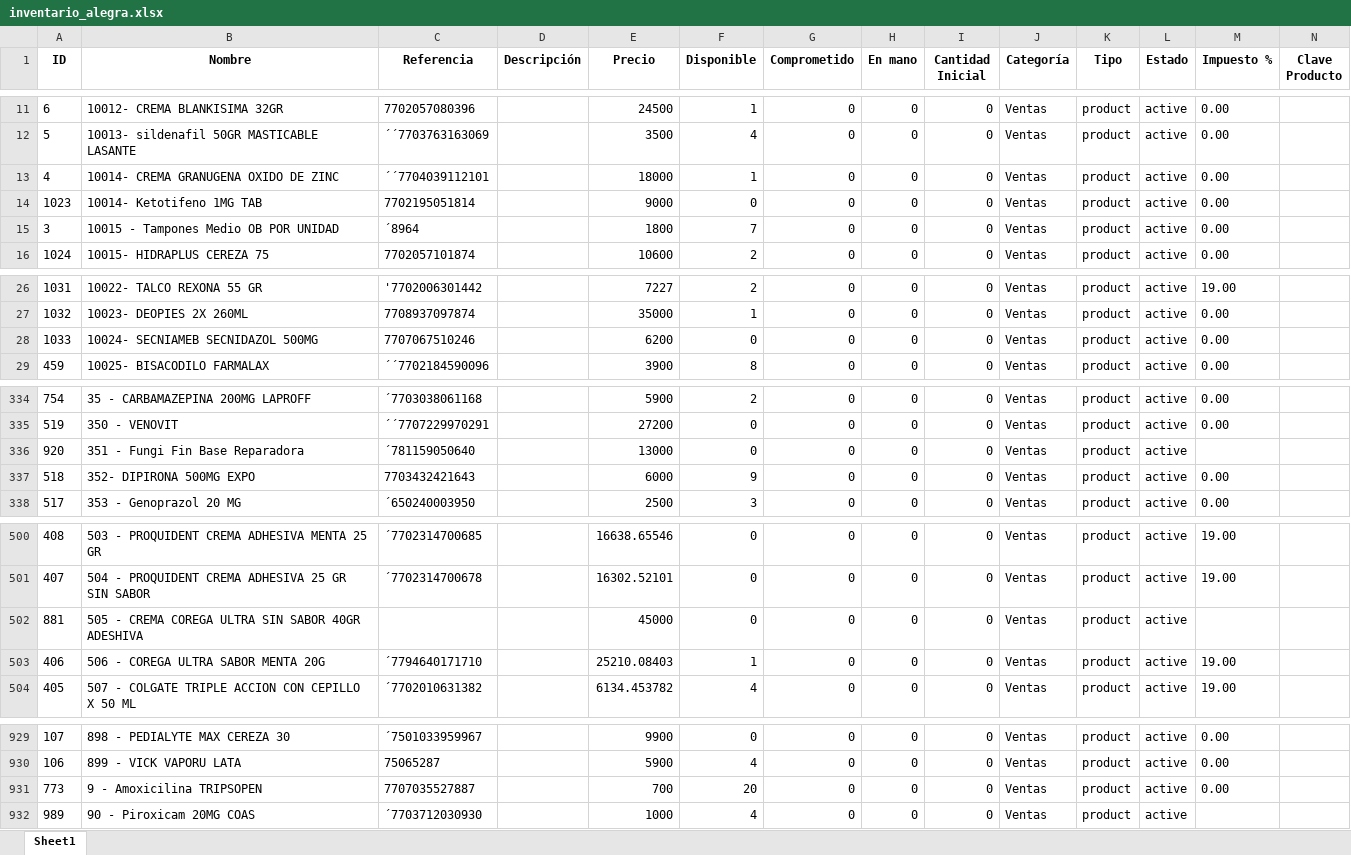
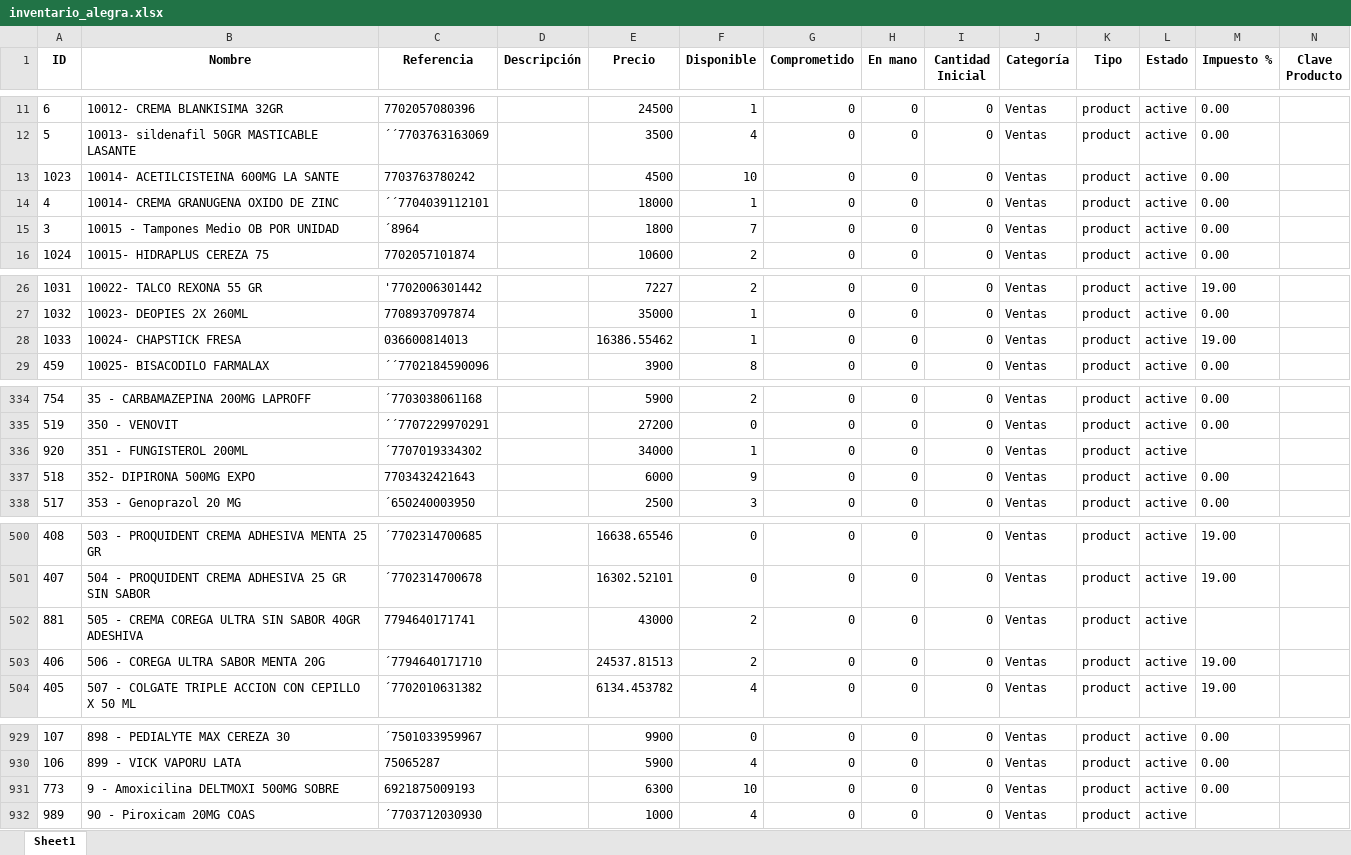
Before and after one commit to Sg0820/actualizar-facturas-alegra, an Excel workbook: inventario_alegra.xlsx, sheet Sheet1, drawn as a sheet; only a part is shown, gaps mark what is left out; values as stored, in another font and other column widths than the file's, no borders; removed rows and columns are numbered as before the commit, all else as after; the diff covers the shown part only; the diff names each change by its address in the sheet, - before the commit and + after, or states it on an @@ line.

```diff
--- a/inventario_alegra.xlsx (sheet Sheet1)
+++ b/inventario_alegra.xlsx (sheet Sheet1)
+row 13: 1023 | 10014- ACETILCISTEINA 600MG LA SANTE | 7703763780242 |  | 4500 | 10 | 0 | 0 | 0 | Ventas | product | active | 0.00
-row 14: 1023 | 10014- Ketotifeno 1MG TAB | 7702195051814 |  | 9000 | 0 | 0 | 0 | 0 | Ventas | product | active | 0.00
-B28 (Nombre): 10024- SECNIAMEB SECNIDAZOL 500MG
+B28 (Nombre): 10024- CHAPSTICK FRESA
-C28 (Referencia): 7707067510246
+C28 (Referencia): 036600814013
-E28 (Precio): 6200
+E28 (Precio): 16386.55462
-F28 (Disponible): 0
+F28 (Disponible): 1
-M28 (Impuesto %): 0.00
+M28 (Impuesto %): 19.00
-B336 (Nombre): 351 - Fungi Fin Base Reparadora
+B336 (Nombre): 351 - FUNGISTEROL 200ML
-C336 (Referencia): ´781159050640
+C336 (Referencia): ´7707019334302
-E336 (Precio): 13000
+E336 (Precio): 34000
-F336 (Disponible): 0
+F336 (Disponible): 1
-C502 (Referencia): (empty)
+C502 (Referencia): 7794640171741
-E502 (Precio): 45000
+E502 (Precio): 43000
-F502 (Disponible): 0
+F502 (Disponible): 2
-E503 (Precio): 25210.08403
+E503 (Precio): 24537.81513
-F503 (Disponible): 1
+F503 (Disponible): 2
-B931 (Nombre): 9 - Amoxicilina TRIPSOPEN
+B931 (Nombre): 9 - Amoxicilina DELTMOXI 500MG SOBRE
-C931 (Referencia): 7707035527887
+C931 (Referencia): 6921875009193
-E931 (Precio): 700
+E931 (Precio): 6300
-F931 (Disponible): 20
+F931 (Disponible): 10
```
Also changed, not shown: 34 edited cells elsewhere in this sheet, facturas_alegra.xlsx.
